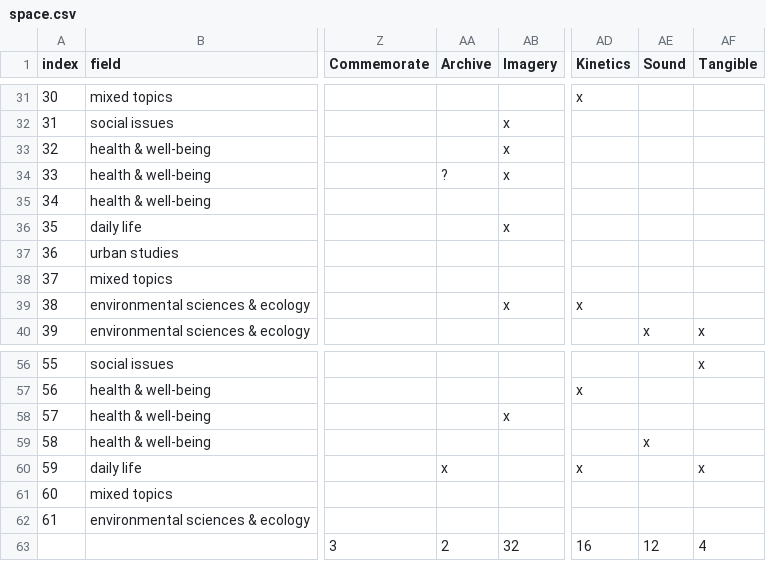
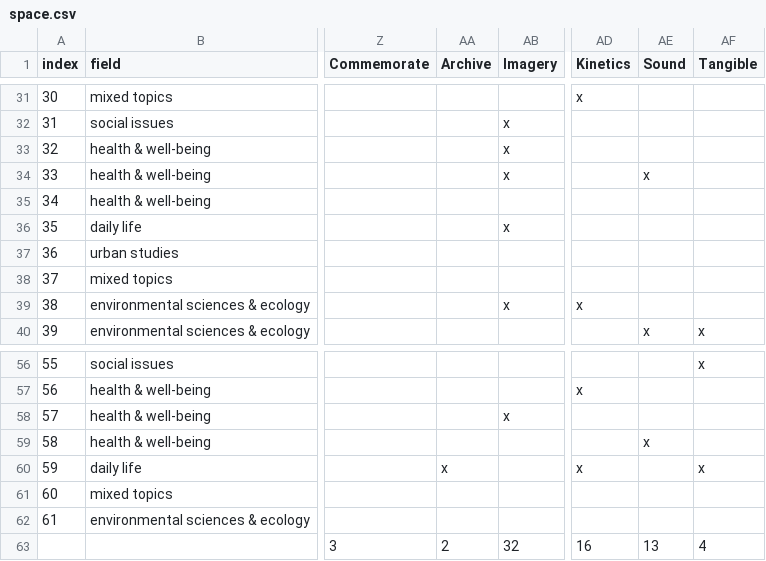
Before and after one commit to affectivevis/affectivevis.github.io, a CSV file: data/space.csv, drawn as a sheet; only a part is shown, gaps mark what is left out; the diff names each change by its address in the sheet, - before the commit and + after, or states it on an @@ line.

Commit message:
Update space.csv

```diff
--- a/data/space.csv
+++ b/data/space.csv
-AA34 (Archive): ?
+AA34 (Archive): (empty)
-AE34 (Sound): (empty)
+AE34 (Sound): x
-AE63 (Sound): 12
+AE63 (Sound): 13
```
